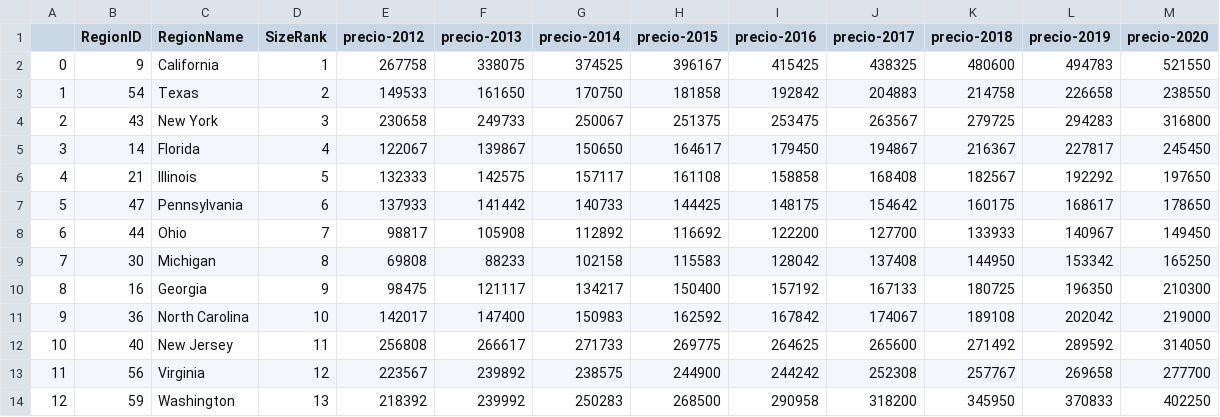
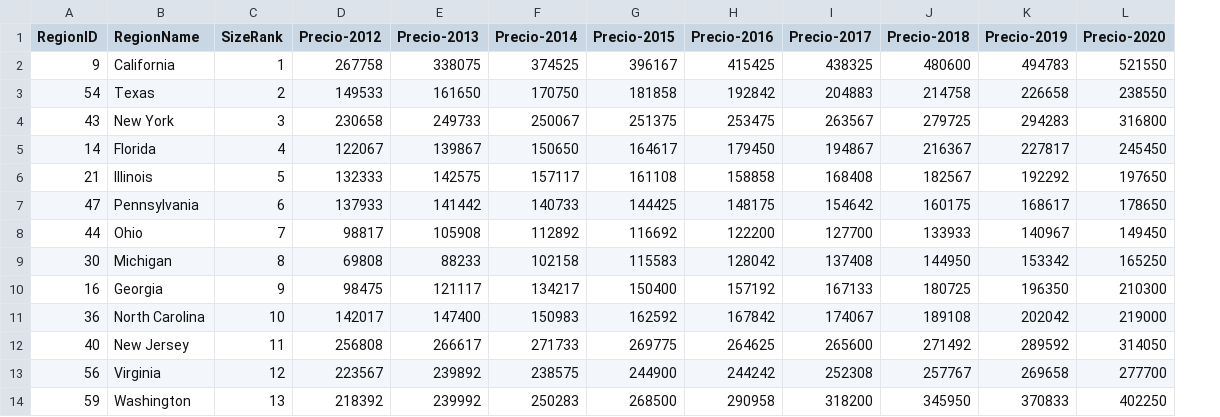
Before and after one commit to bparedes21/Proyecto-Grupal, a CSV file: dashb/data/precio-venta-por-estado-2012-2020.csv, drawn as a sheet; only a part is shown; removed rows and columns are numbered as before the commit, all else as after; the diff names each change by its address in the sheet, - before the commit and + after, or states it on an @@ line.

Commit message:
Add files via upload

```diff
--- a/dashb/data/precio-venta-por-estado-2012-2020.csv
+++ b/dashb/data/precio-venta-por-estado-2012-2020.csv
-column A, rows 2-14: 0 | 1 | 2 | 3 | 4 | 5 | 6 | 7 | 8 | 9 | 10 | 11 | 12
-D1: precio-2012
+D1: Precio-2012
-E1: precio-2013
+E1: Precio-2013
-F1: precio-2014
+F1: Precio-2014
-G1: precio-2015
+G1: Precio-2015
-H1: precio-2016
+H1: Precio-2016
-I1: precio-2017
+I1: Precio-2017
-J1: precio-2018
+J1: Precio-2018
-K1: precio-2019
+K1: Precio-2019
-L1: precio-2020
+L1: Precio-2020
```
